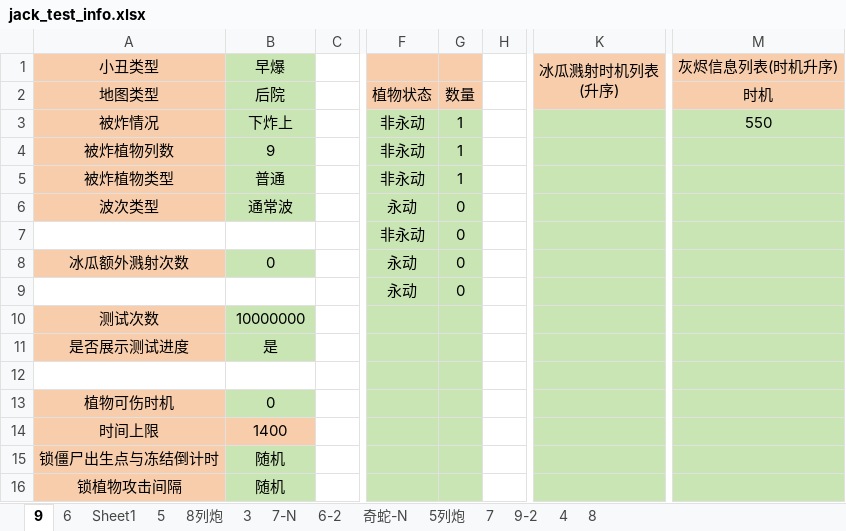
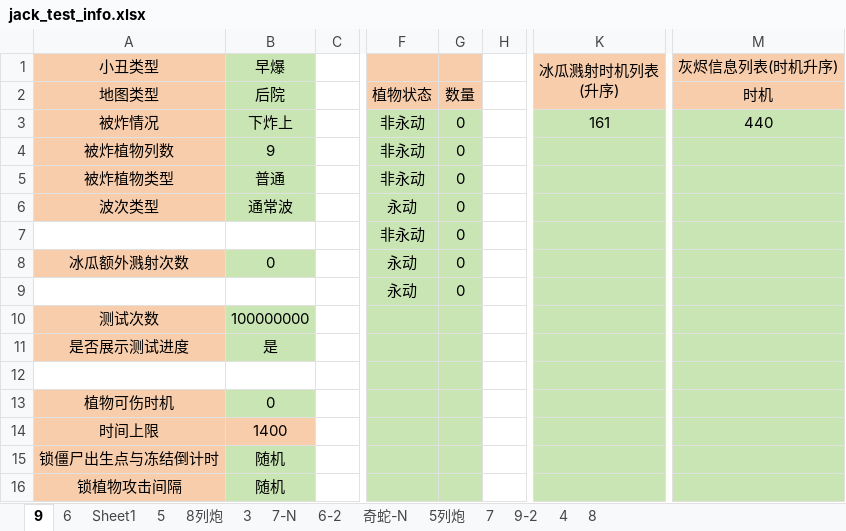
Before and after one commit to Leonhardqwq/simu_cpp, an Excel workbook: Jack/jack_test_info.xlsx, sheet 9, drawn as a sheet; only a part is shown, gaps mark what is left out; values as stored, in another font and other column widths than the file's, no borders; the diff names each change by its address in the sheet, - before the commit and + after, or states it on an @@ line.

Commit message:
modified:   Jack/jack_config.json 	modified:   Jack/jack_test_info.xlsx

```diff
--- a/Jack/jack_test_info.xlsx (sheet 9)
+++ b/Jack/jack_test_info.xlsx (sheet 9)
-G3:G5: 1
+G3:G5: 0
-K3 (冰瓜溅射时机列表 (升序)): (empty)
+K3 (冰瓜溅射时机列表 (升序)): 161
-M3 (灰烬信息列表(时机升序)): 550
+M3 (灰烬信息列表(时机升序)): 440
-B10 (早爆): 10000000
+B10 (早爆): 100000000
```
Also changed, not shown: 1 other file.
